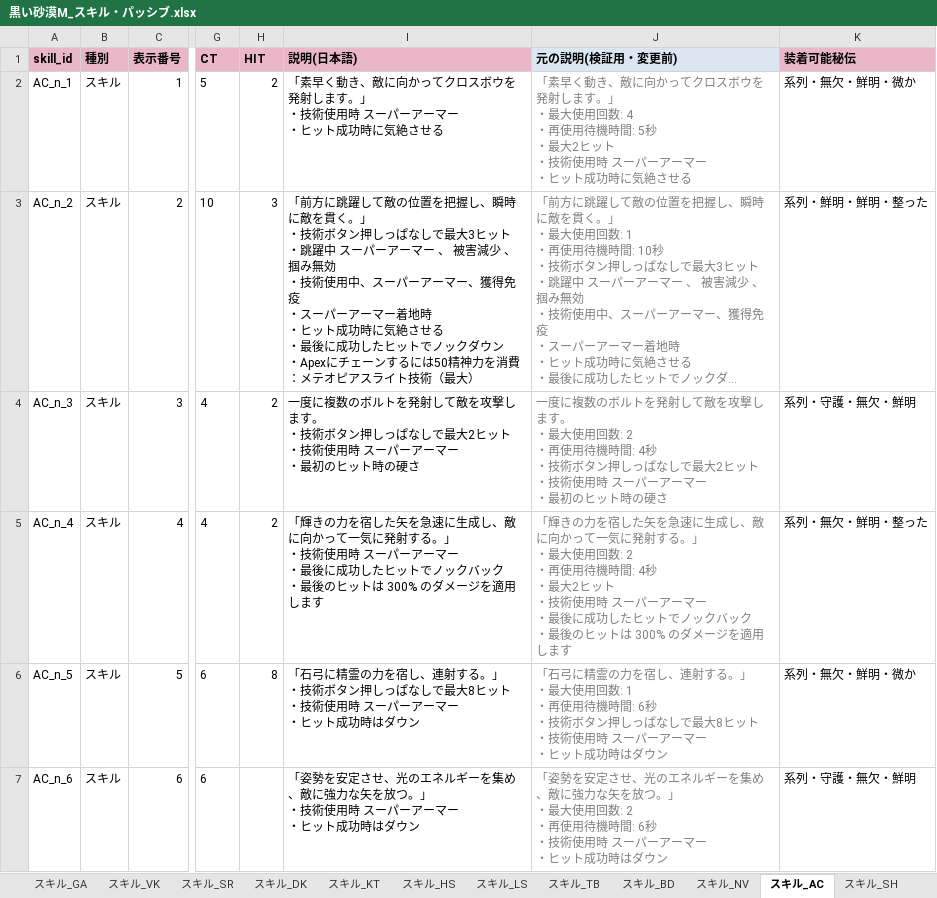
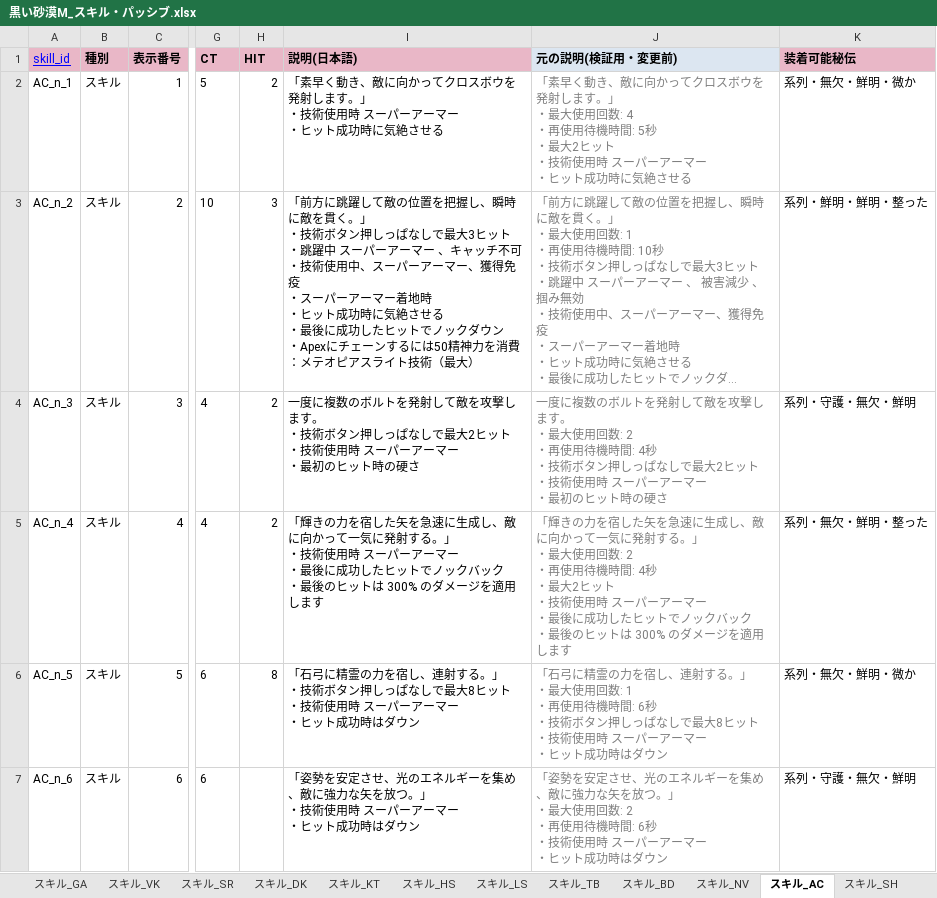
Before and after one commit to Lily-0619/skill-sigil-web, an Excel workbook: 資料/クラスデータ/黒い砂漠M_スキル・パッシブ.xlsx, sheet スキル_AC, drawn as a sheet; only a part is shown, gaps mark what is left out; long unchanged cells end in …; values as stored, in another font and other column widths than the file's, no borders; ↵ is a line break in a cell; the diff covers the shown part only; the diff names each change by its address in the sheet, - before the commit and + after, or states it on an @@ line.

```diff
--- a/資料/クラスデータ/黒い砂漠M_スキル・パッシブ.xlsx (sheet スキル_AC)
+++ b/資料/クラスデータ/黒い砂漠M_スキル・パッシブ.xlsx (sheet スキル_AC)
@@ A1 bold: on → off, underline: off → on, text colour: black → #0000FF @@
-I3 (説明(日本語)): …マー 、 被害減少 、 掴み無効 ↵ ・技術…
+I3 (説明(日本語)): …マー 、キャッチ不可 ↵ ・技術…
```
Also changed, not shown: 2 edited cells elsewhere in this sheet, sheet パッシブ一覧, sheet スキル_GD, sheet スキル_TB, sheet スキル_SC, sheet クラス一覧, 1 other file.
